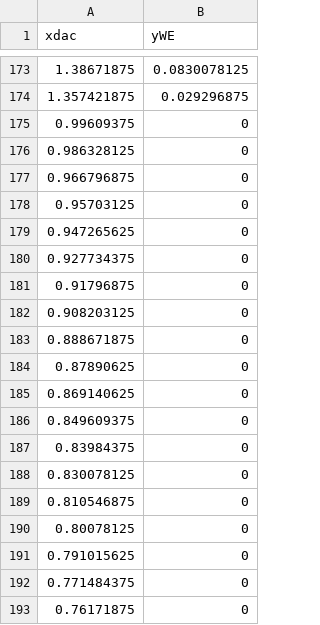
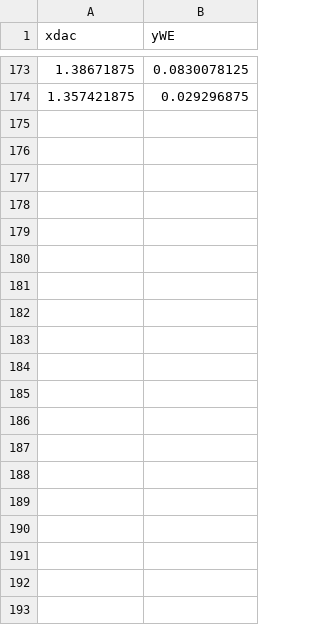
Before and after one commit to afpedraza/Nuevas-muestras-potenciostato, a CSV file: as100uglp.csv, drawn as a sheet; only a part is shown, gaps mark what is left out; the diff covers the shown part only; the diff names each change by its address in the sheet, - before the commit and + after, or states it on an @@ line.

Commit message:
as100uglp.csv

```diff
--- a/as100uglp.csv
+++ b/as100uglp.csv
-row 175: 0.99609375 | 0
-row 176: 0.986328125 | 0
-row 177: 0.966796875 | 0
-row 178: 0.95703125 | 0
-row 179: 0.947265625 | 0
-row 180: 0.927734375 | 0
-row 181: 0.91796875 | 0
-row 182: 0.908203125 | 0
-row 183: 0.888671875 | 0
-row 184: 0.87890625 | 0
-row 185: 0.869140625 | 0
-row 186: 0.849609375 | 0
-row 187: 0.83984375 | 0
-row 188: 0.830078125 | 0
-row 189: 0.810546875 | 0
-row 190: 0.80078125 | 0
-row 191: 0.791015625 | 0
-row 192: 0.771484375 | 0
-row 193: 0.76171875 | 0
```
Also changed, not shown: 55 removed rows elsewhere in this file.
